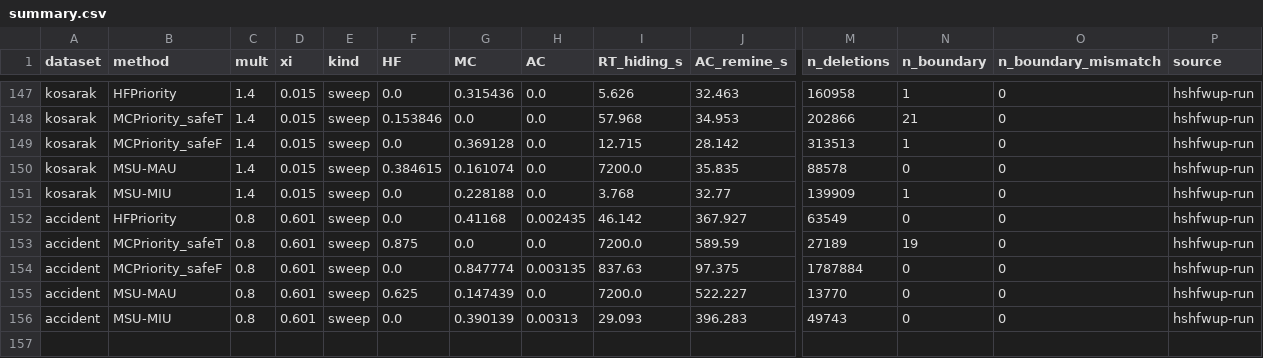
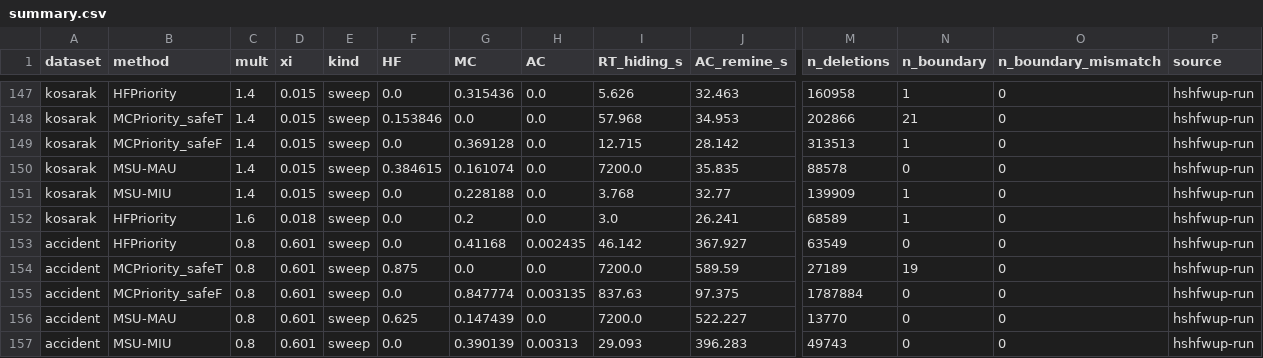
Before and after one commit to TrungDuong83/FWI_hiding_system, a CSV file: results/summary.csv, drawn as a sheet; only a part is shown, gaps mark what is left out; rows hold the shown columns only; the diff names each change by its address in the sheet, - before the commit and + after, or states it on an @@ line.

```diff
--- a/results/summary.csv
+++ b/results/summary.csv
+row 152: kosarak | HFPriority | 1.6 | 0.018 | sweep | 0.0 | 0.2 | 0.0 | 3.0 | 26.241 | 68589 | 1 | 0 | hshfwup-run
```
Also changed, not shown: 3 other files.
